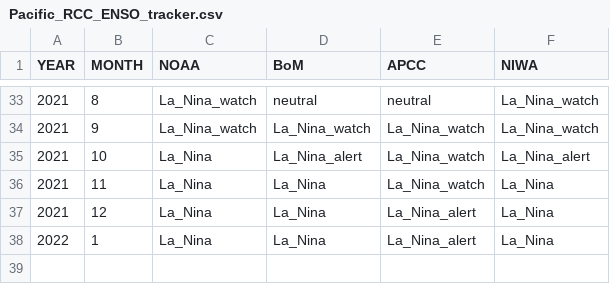
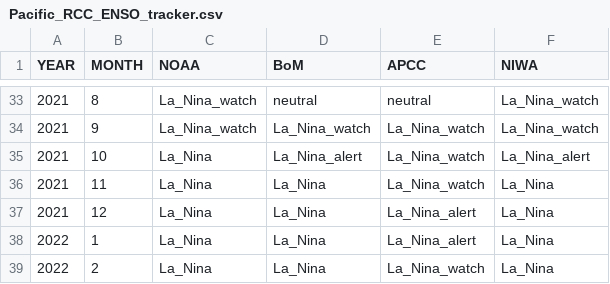
Before and after one commit to BenNollWeather/Pacific_RCC, a CSV file: template/Pacific_RCC_ENSO_tracker.csv, drawn as a sheet; only a part is shown, gaps mark what is left out; the diff names each change by its address in the sheet, - before the commit and + after, or states it on an @@ line.

Commit message:
enso tracker update

```diff
--- a/template/Pacific_RCC_ENSO_tracker.csv
+++ b/template/Pacific_RCC_ENSO_tracker.csv
+row 39: 2022 | 2 | La_Nina | La_Nina | La_Nina_watch | La_Nina
```
Also changed, not shown: 3 other files.
